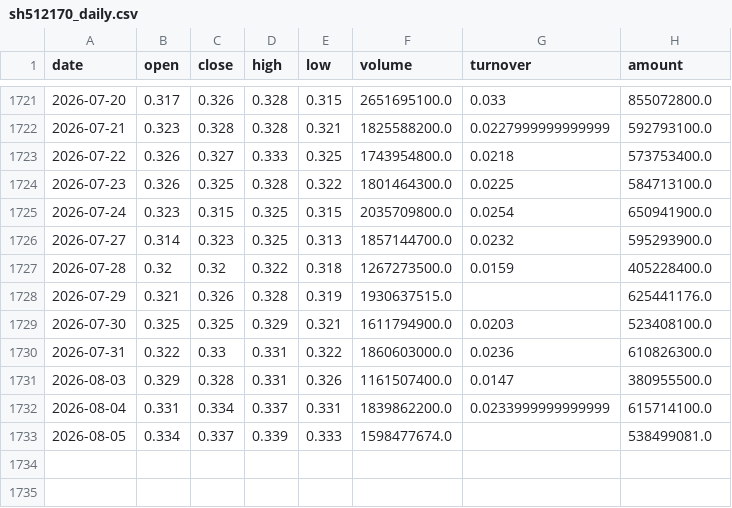
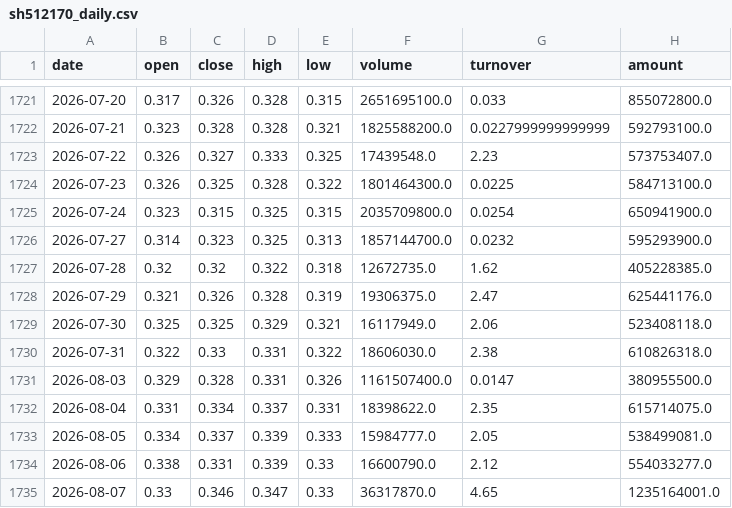
Before and after one commit to zhouyy858/BRJY_optimized, a CSV file: data/sh512170_daily.csv, drawn as a sheet; only a part is shown, gaps mark what is left out.

```diff
--- a/data/sh512170_daily.csv
+++ b/data/sh512170_daily.csv
@@ -1722,3 +1722,3 @@
 2026-07-21,0.323,0.328,0.328,0.321,1825588200.0,0.0227999999999999,592793100.0
-2026-07-22,0.326,0.327,0.333,0.325,1743954800.0,0.0218,573753400.0
+2026-07-22,0.326,0.327,0.333,0.325,17439548.0,2.23,573753407.0
 2026-07-23,0.326,0.325,0.328,0.322,1801464300.0,0.0225,584713100.0
@@ -1726,8 +1726,10 @@
 2026-07-27,0.314,0.323,0.325,0.313,1857144700.0,0.0232,595293900.0
-2026-07-28,0.32,0.32,0.322,0.318,1267273500.0,0.0159,405228400.0
-2026-07-29,0.321,0.326,0.328,0.319,1930637515.0,,625441176.0
-2026-07-30,0.325,0.325,0.329,0.321,1611794900.0,0.0203,523408100.0
-2026-07-31,0.322,0.33,0.331,0.322,1860603000.0,0.0236,610826300.0
+2026-07-28,0.32,0.32,0.322,0.318,12672735.0,1.62,405228385.0
+2026-07-29,0.321,0.326,0.328,0.319,19306375.0,2.47,625441176.0
+2026-07-30,0.325,0.325,0.329,0.321,16117949.0,2.06,523408118.0
+2026-07-31,0.322,0.33,0.331,0.322,18606030.0,2.38,610826318.0
 2026-08-03,0.329,0.328,0.331,0.326,1161507400.0,0.0147,380955500.0
-2026-08-04,0.331,0.334,0.337,0.331,1839862200.0,0.0233999999999999,615714100.0
-2026-08-05,0.334,0.337,0.339,0.333,1598477674.0,,538499081.0
+2026-08-04,0.331,0.334,0.337,0.331,18398622.0,2.35,615714075.0
+2026-08-05,0.334,0.337,0.339,0.333,15984777.0,2.05,538499081.0
+2026-08-06,0.338,0.331,0.339,0.33,16600790.0,2.12,554033277.0
+2026-08-07,0.33,0.346,0.347,0.33,36317870.0,4.65,1235164001.0
```
Also changed, not shown: data/sh000001_daily.csv, data/sh512010_daily.csv, 6 other files.
